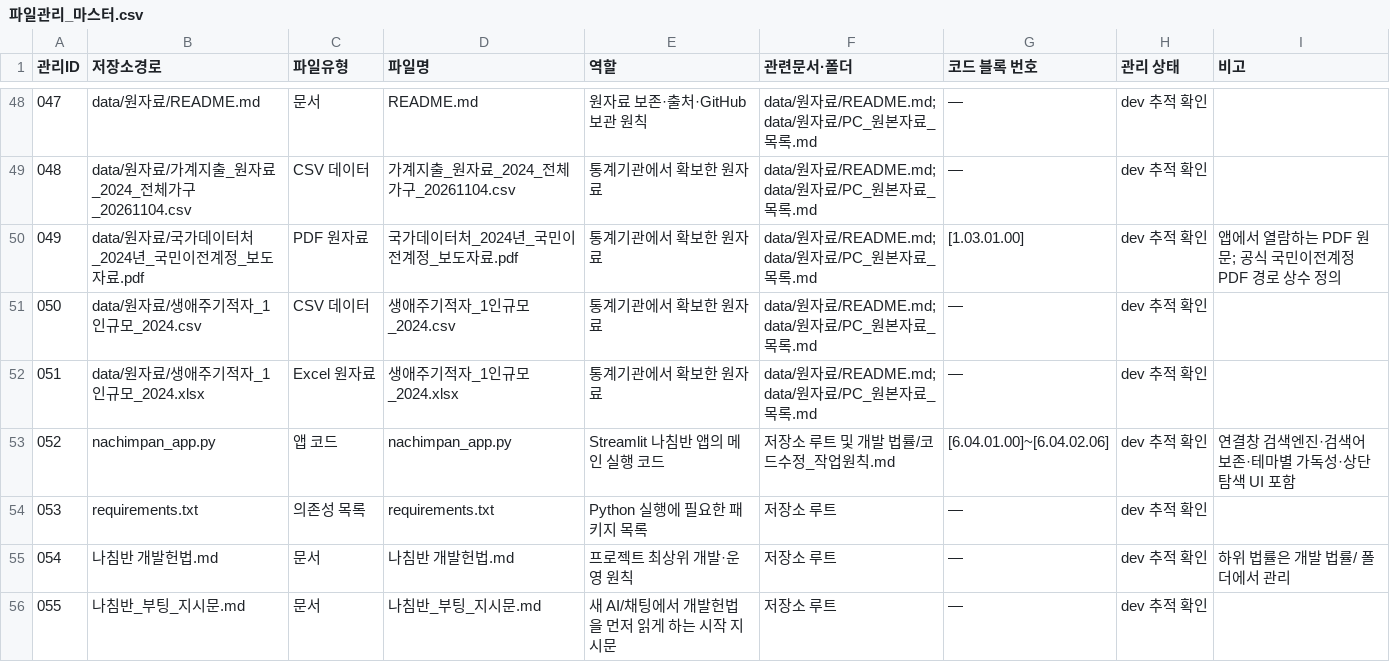
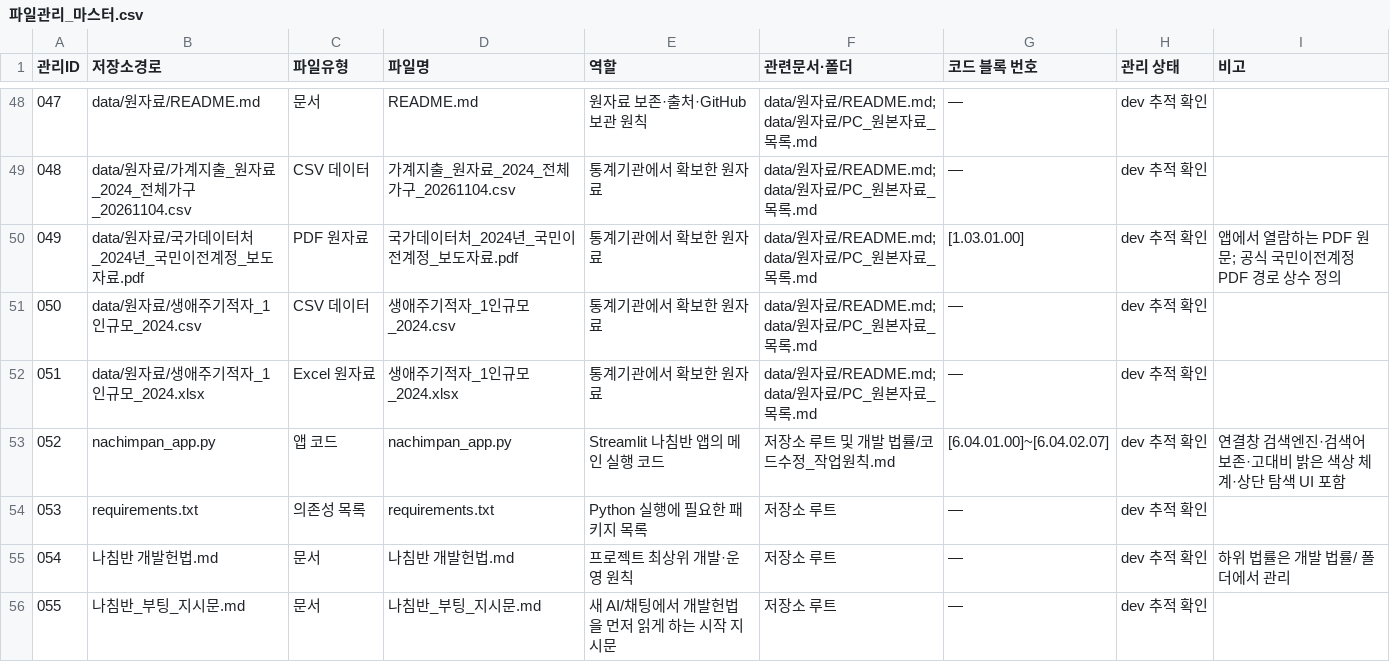
Before and after one commit to ufreezone-ops/nachimpan, a CSV file: 파일관리_마스터.csv, drawn as a sheet; only a part is shown, gaps mark what is left out.

Commit message:
Update app code block range in file master

```diff
--- a/파일관리_마스터.csv
+++ b/파일관리_마스터.csv
@@ -52,3 +52,3 @@
 "051","data/원자료/생애주기적자_1인규모_2024.xlsx","Excel 원자료","생애주기적자_1인규모_2024.xlsx","통계기관에서 확보한 원자료","data/원자료/README.md; data/원자료/PC_원본자료_목록.md","—","dev 추적 확인",""
-"052","nachimpan_app.py","앱 코드","nachimpan_app.py","Streamlit 나침반 앱의 메인 실행 코드","저장소 루트 및 개발 법률/코드수정_작업원칙.md","[6.04.01.00]~[6.04.02.06]","dev 추적 확인","연결창 검색엔진·검색어 보존·테마별 가독성·상단 탐색 UI 포함"
+"052","nachimpan_app.py","앱 코드","nachimpan_app.py","Streamlit 나침반 앱의 메인 실행 코드","저장소 루트 및 개발 법률/코드수정_작업원칙.md","[6.04.01.00]~[6.04.02.07]","dev 추적 확인","연결창 검색엔진·검색어 보존·고대비 밝은 색상 체계·상단 탐색 UI 포함"
 "053","requirements.txt","의존성 목록","requirements.txt","Python 실행에 필요한 패키지 목록","저장소 루트","—","dev 추적 확인",""
```
